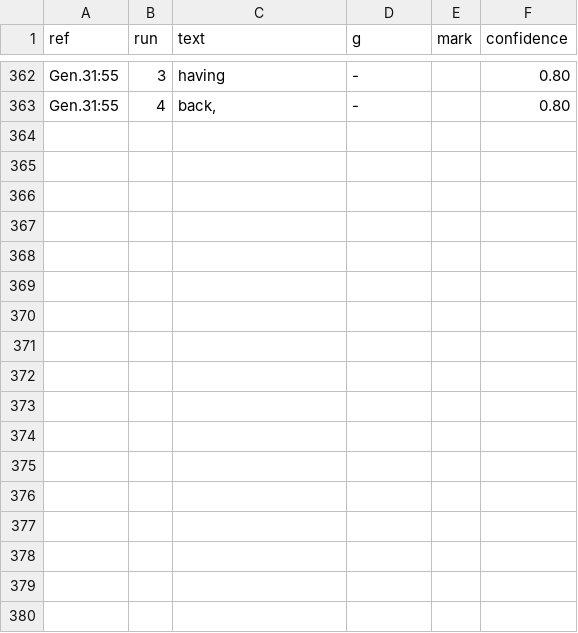
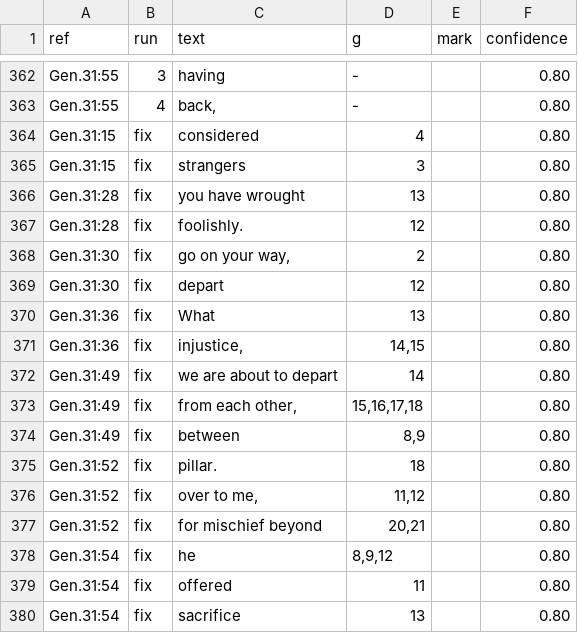
Before and after one commit to Jonathan-A-White/lampas, a TSV file: data/lxx/align/gen-31.tsv, drawn as a sheet; only a part is shown, gaps mark what is left out.

Commit message:
Genesis 30 to 36: fix rows give the swapped low-confidence pairs their own Greek word (pillar, offered, considered, strangers, foolishly, jealous, many, cattle and the rest the sweep found); the pairs by place of those chapters are read in the sidecar

```diff
--- a/data/lxx/align/gen-31.tsv
+++ b/data/lxx/align/gen-31.tsv
@@ -363 +363,18 @@ Gen.31:55	3	having	-		0.80
 Gen.31:55	4	back,	-		0.80
+Gen.31:15	fix	considered	4		0.80
+Gen.31:15	fix	strangers	3		0.80
+Gen.31:28	fix	you have wrought	13		0.80
+Gen.31:28	fix	foolishly.	12		0.80
+Gen.31:30	fix	go on your way,	2		0.80
+Gen.31:30	fix	depart	12		0.80
+Gen.31:36	fix	What	13		0.80
+Gen.31:36	fix	injustice,	14,15		0.80
+Gen.31:49	fix	we are about to depart	14		0.80
+Gen.31:49	fix	from each other,	15,16,17,18		0.80
+Gen.31:49	fix	between	8,9		0.80
+Gen.31:52	fix	pillar.	18		0.80
+Gen.31:52	fix	over to me,	11,12		0.80
+Gen.31:52	fix	for mischief beyond	20,21		0.80
+Gen.31:54	fix	he	8,9,12		0.80
+Gen.31:54	fix	offered	11		0.80
+Gen.31:54	fix	sacrifice	13		0.80
```
Also changed, not shown: data/lxx/align/gen-30.tsv, data/lxx/align/gen-32.tsv, 8 other files.
